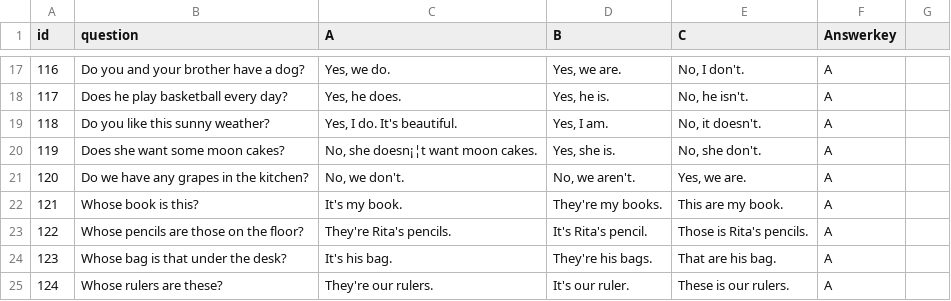
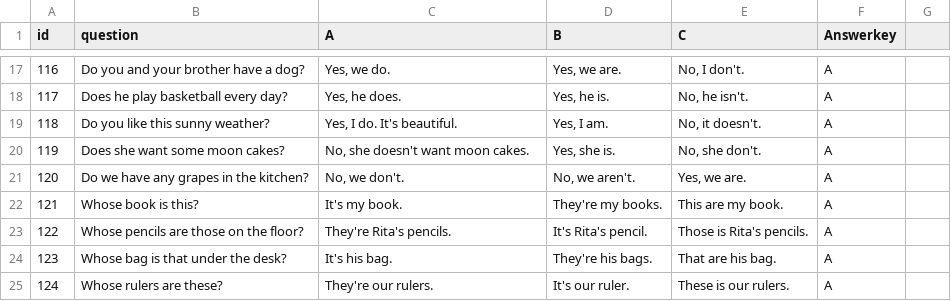
Before and after one commit to inprovefield28-collab/Level-3, a CSV file: Main101-150.csv, drawn as a sheet; only a part is shown, gaps mark what is left out.

Commit message:
Update Main101-150.csv

```diff
--- a/Main101-150.csv
+++ b/Main101-150.csv
@@ -19,3 +19,3 @@ id,question,A,B,C,Answerkey
 118,Do you like this sunny weather?,"Yes, I do. It's beautiful.","Yes, I am.","No, it doesn't.",A
-119,Does she want some moon cakes?,"No, she doesn¡¦t want moon cakes.","Yes, she is.","No, she don't.",A
+119,Does she want some moon cakes?,"No, she doesn't want moon cakes.","Yes, she is.","No, she don't.",A
 120,Do we have any grapes in the kitchen?,"No, we don't.","No, we aren't.","Yes, we are.",A
```
